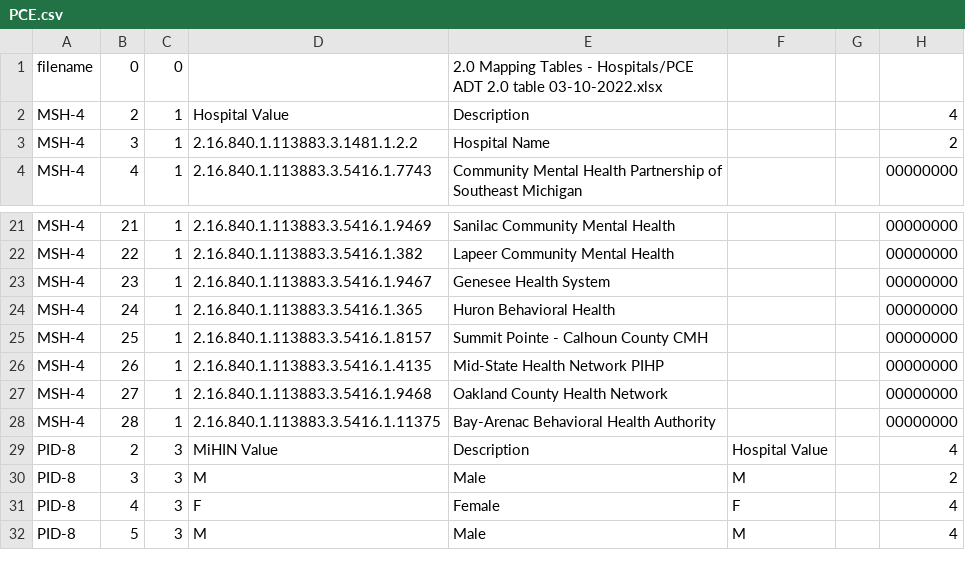
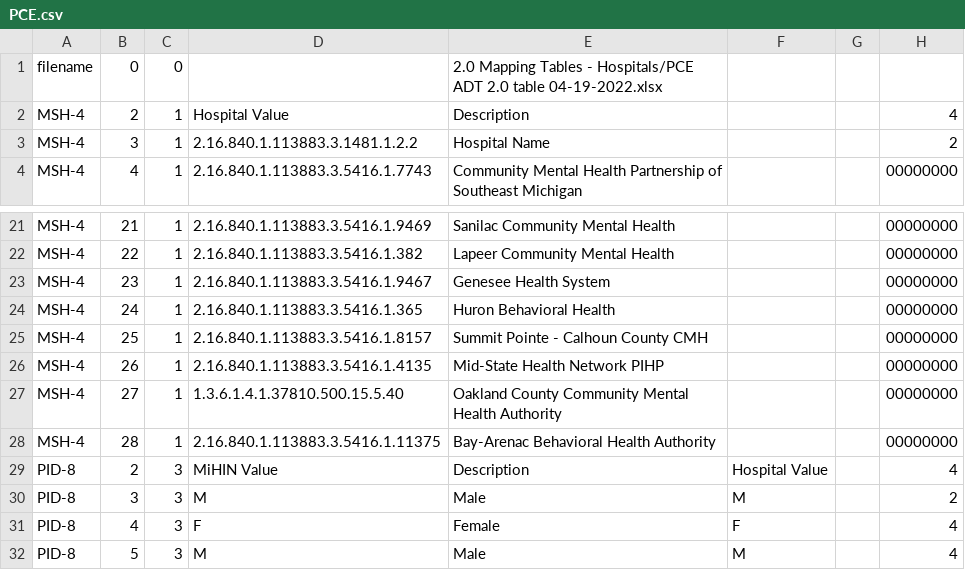
Before and after one commit to informationsoftworks/mihin, a CSV file: mapping_tables/src/PCE.csv, drawn as a sheet; only a part is shown, gaps mark what is left out; the diff names each change by its address in the sheet, - before the commit and + after, or states it on an @@ line.

```diff
--- a/mapping_tables/src/PCE.csv
+++ b/mapping_tables/src/PCE.csv
-E1: …2.0 table 03-10-2022.xlsx
+E1: …2.0 table 04-19-2022.xlsx
-D27: 2.16.840.1.113883.3.5416.1.9468
+D27: 1.3.6.1.4.1.37810.500.15.5.40
-E27: Oakland County Health Network
+E27: Oakland County Community Mental Health Authority
```
Also changed, not shown: mapping_tables/target/facility.csv, 4 other files.
